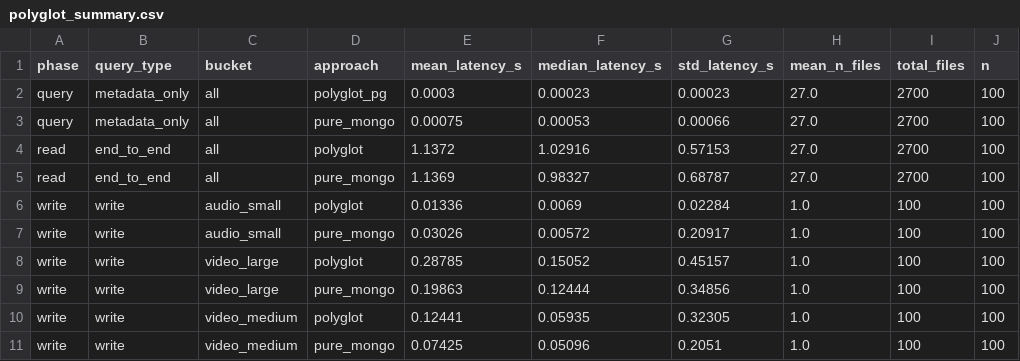
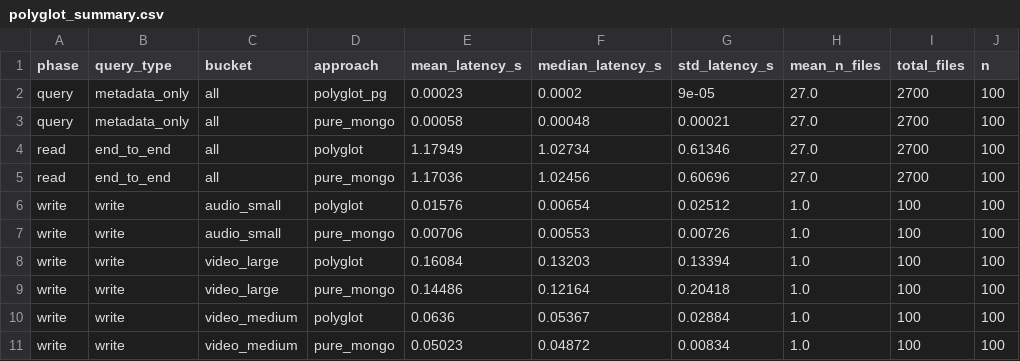
Before and after one commit to davetanjung/polyglot-persistence-benchmark, a CSV file: results/polyglot_summary.csv, drawn as a sheet.

```diff
--- a/results/polyglot_summary.csv
+++ b/results/polyglot_summary.csv
@@ -1,11 +1,11 @@
 phase,query_type,bucket,approach,mean_latency_s,median_latency_s,std_latency_s,mean_n_files,total_files,n
-query,metadata_only,all,polyglot_pg,0.0003,0.00023,0.00023,27.0,2700,100
-query,metadata_only,all,pure_mongo,0.00075,0.00053,0.00066,27.0,2700,100
-read,end_to_end,all,polyglot,1.1372,1.02916,0.57153,27.0,2700,100
-read,end_to_end,all,pure_mongo,1.1369,0.98327,0.68787,27.0,2700,100
-write,write,audio_small,polyglot,0.01336,0.0069,0.02284,1.0,100,100
-write,write,audio_small,pure_mongo,0.03026,0.00572,0.20917,1.0,100,100
-write,write,video_large,polyglot,0.28785,0.15052,0.45157,1.0,100,100
-write,write,video_large,pure_mongo,0.19863,0.12444,0.34856,1.0,100,100
-write,write,video_medium,polyglot,0.12441,0.05935,0.32305,1.0,100,100
-write,write,video_medium,pure_mongo,0.07425,0.05096,0.2051,1.0,100,100
+query,metadata_only,all,polyglot_pg,0.00023,0.0002,9e-05,27.0,2700,100
+query,metadata_only,all,pure_mongo,0.00058,0.00048,0.00021,27.0,2700,100
+read,end_to_end,all,polyglot,1.17949,1.02734,0.61346,27.0,2700,100
+read,end_to_end,all,pure_mongo,1.17036,1.02456,0.60696,27.0,2700,100
+write,write,audio_small,polyglot,0.01576,0.00654,0.02512,1.0,100,100
+write,write,audio_small,pure_mongo,0.00706,0.00553,0.00726,1.0,100,100
+write,write,video_large,polyglot,0.16084,0.13203,0.13394,1.0,100,100
+write,write,video_large,pure_mongo,0.14486,0.12164,0.20418,1.0,100,100
+write,write,video_medium,polyglot,0.0636,0.05367,0.02884,1.0,100,100
+write,write,video_medium,pure_mongo,0.05023,0.04872,0.00834,1.0,100,100
```
Also changed, not shown: results/raw_results.csv, results/summary.csv, 9 other files.
